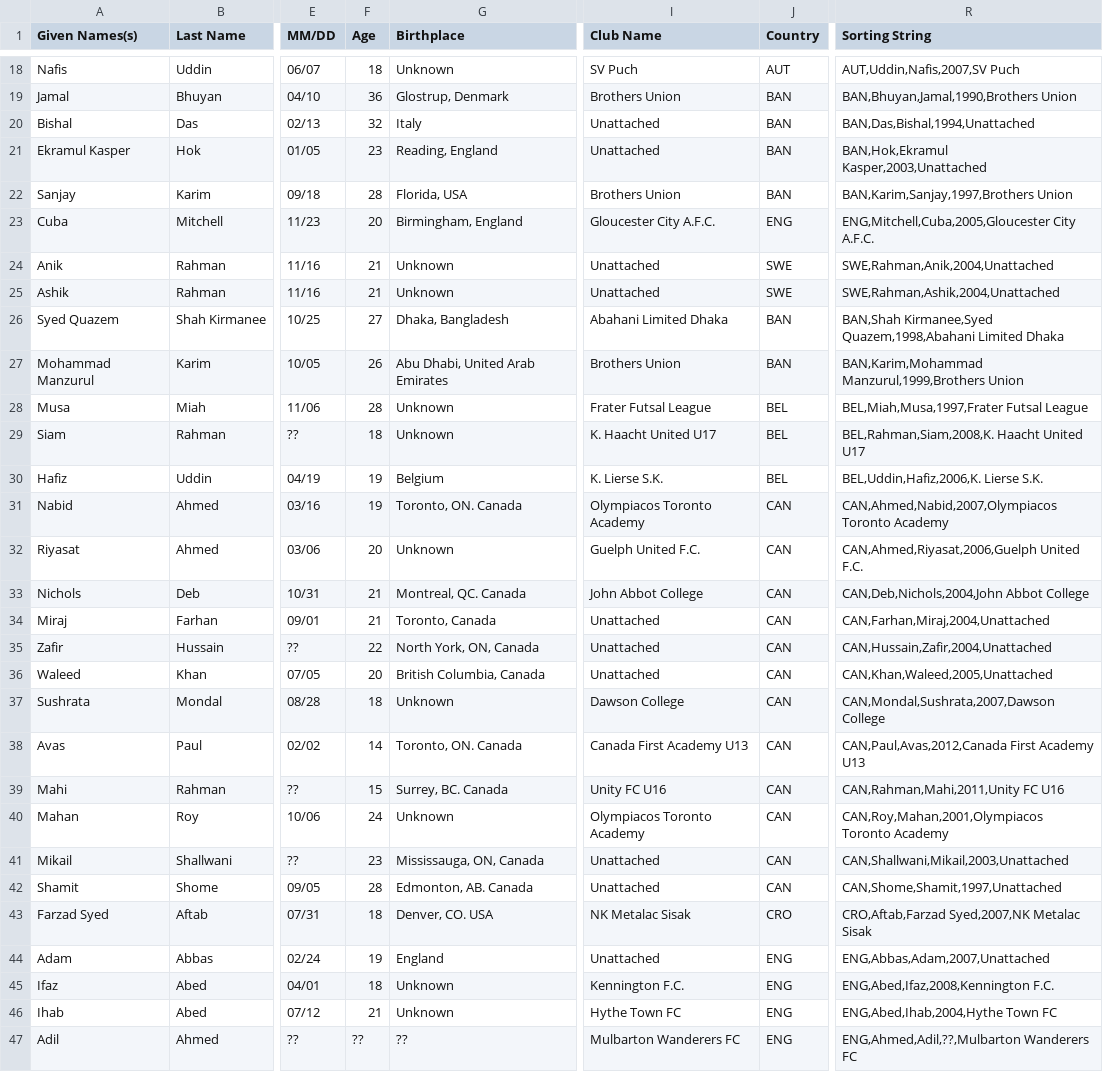
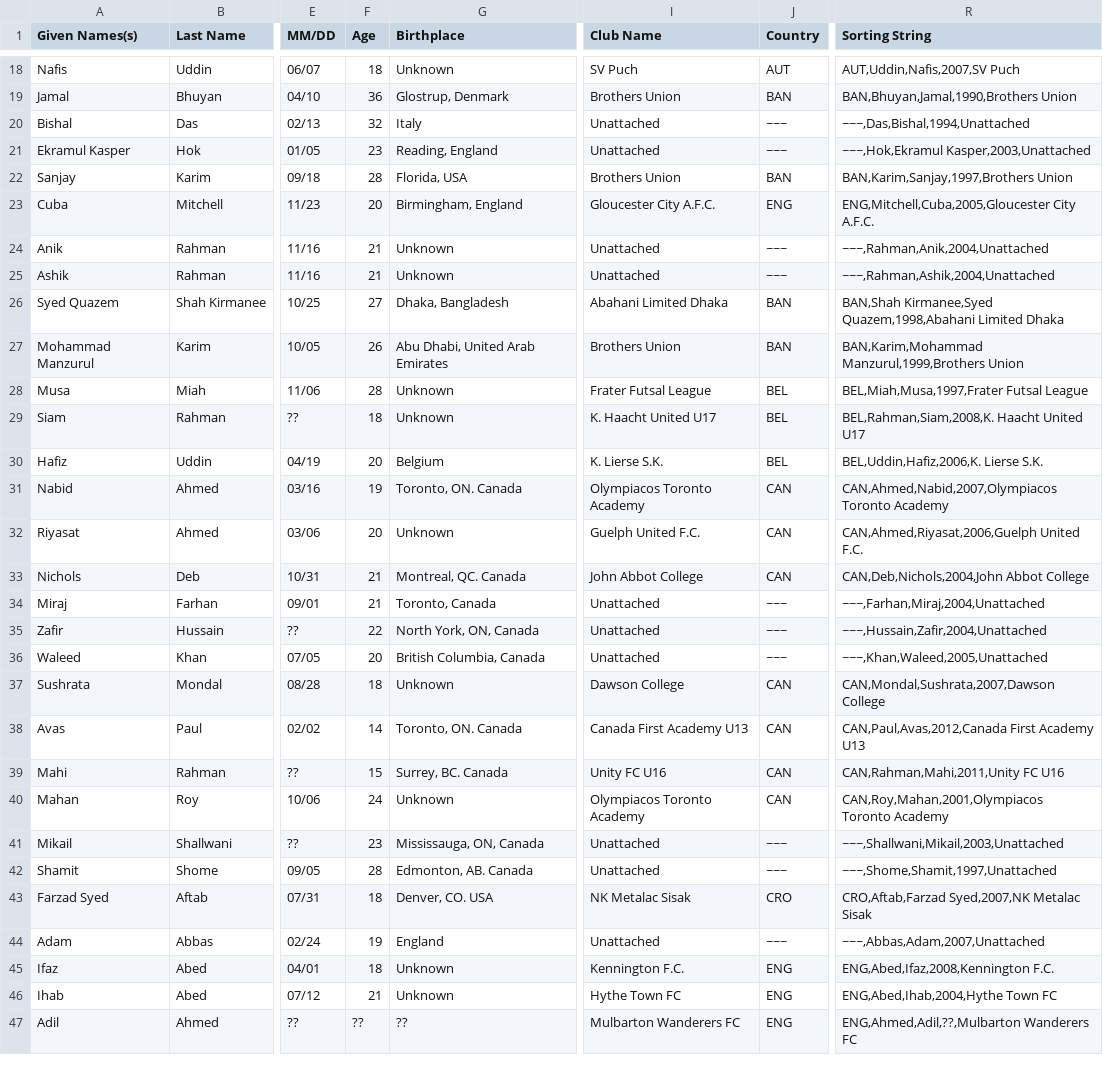
Before and after one commit to dr-shiffles/probashi-footballers, a CSV file: data/mens.csv, drawn as a sheet; only a part is shown, gaps mark what is left out; the diff covers the shown part only; the diff names each change by its address in the sheet, - before the commit and + after, or states it on an @@ line.

```diff
--- a/data/mens.csv
+++ b/data/mens.csv
-J20:J21 (Country): BAN
+J20:J21 (Country): ~~~
-R20 (Sorting String): BAN,Das,Bishal,1994,Unattached
+R20 (Sorting String): ~~~,Das,Bishal,1994,Unattached
-R21 (Sorting String): BAN,Hok,Ekramul Kasper,2003,Unattached
+R21 (Sorting String): ~~~,Hok,Ekramul Kasper,2003,Unattached
-J24:J25 (Country): SWE
+J24:J25 (Country): ~~~
-R24 (Sorting String): SWE,Rahman,Anik,2004,Unattached
+R24 (Sorting String): ~~~,Rahman,Anik,2004,Unattached
-R25 (Sorting String): SWE,Rahman,Ashik,2004,Unattached
+R25 (Sorting String): ~~~,Rahman,Ashik,2004,Unattached
-F30 (Age): 19
+F30 (Age): 20
-J34:J36 (Country): CAN
+J34:J36 (Country): ~~~
-R34 (Sorting String): CAN,Farhan,Miraj,2004,Unattached
+R34 (Sorting String): ~~~,Farhan,Miraj,2004,Unattached
-R35 (Sorting String): CAN,Hussain,Zafir,2004,Unattached
+R35 (Sorting String): ~~~,Hussain,Zafir,2004,Unattached
-R36 (Sorting String): CAN,Khan,Waleed,2005,Unattached
+R36 (Sorting String): ~~~,Khan,Waleed,2005,Unattached
-J41:J42 (Country): CAN
+J41:J42 (Country): ~~~
-R41 (Sorting String): CAN,Shallwani,Mikail,2003,Unattached
+R41 (Sorting String): ~~~,Shallwani,Mikail,2003,Unattached
-R42 (Sorting String): CAN,Shome,Shamit,1997,Unattached
+R42 (Sorting String): ~~~,Shome,Shamit,1997,Unattached
-J44 (Country): ENG
+J44 (Country): ~~~
-R44 (Sorting String): ENG,Abbas,Adam,2007,Unattached
+R44 (Sorting String): ~~~,Abbas,Adam,2007,Unattached
```
Also changed, not shown: 4 added rows and 62 edited cells elsewhere in this file.
